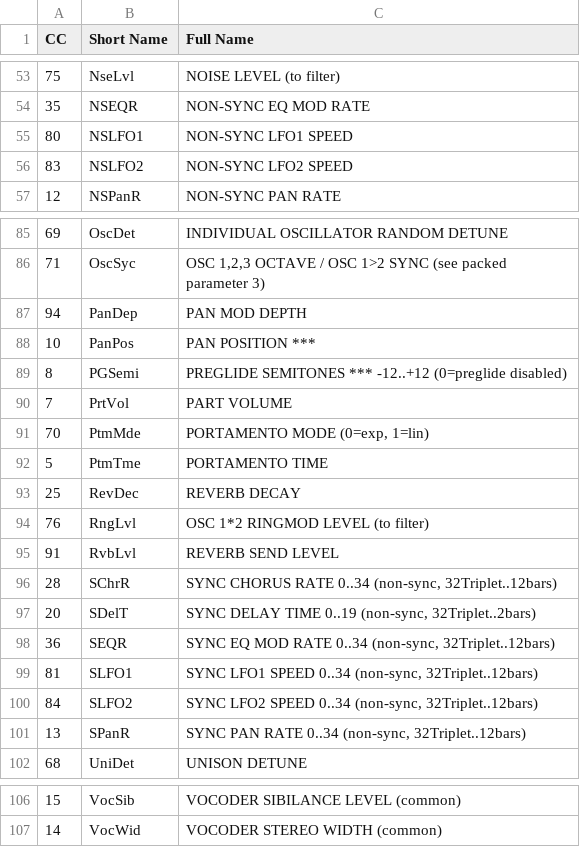
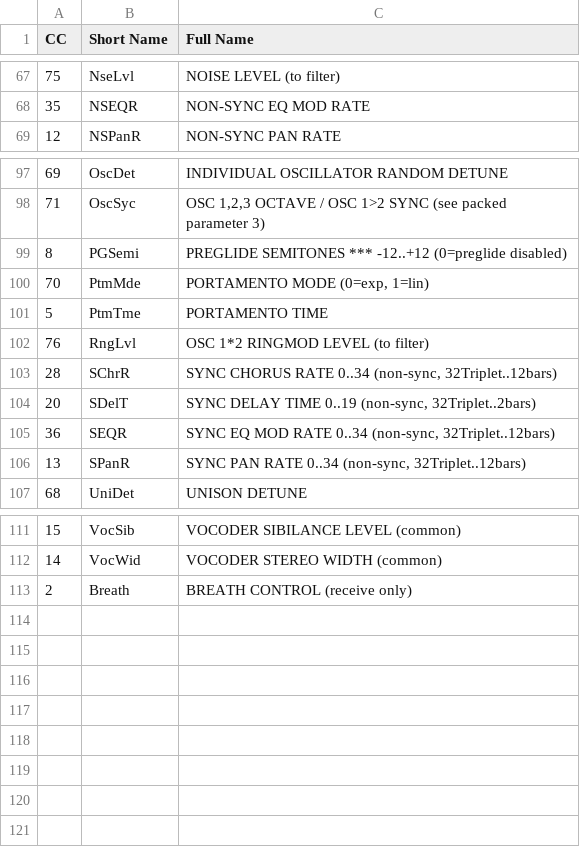
Before and after one commit to pmagwene/cirklon.py, a CSV file: novation-KSRack-cc.csv, drawn as a sheet; only a part is shown, gaps mark what is left out; the diff covers the shown part only.

```diff
--- a/novation-KSRack-cc.csv
+++ b/novation-KSRack-cc.csv
@@ -54,4 +68,2 @@ CC,Short Name,Full Name
 35,NSEQR,NON-SYNC EQ MOD RATE
-80,NSLFO1,NON-SYNC LFO1 SPEED
-83,NSLFO2,NON-SYNC LFO2 SPEED
 12,NSPanR,NON-SYNC PAN RATE
@@ -86,11 +98,6 @@ CC,Short Name,Full Name
 71,OscSyc,"OSC 1,2,3 OCTAVE / OSC 1>2 SYNC (see packed parameter 3)"
-94,PanDep,PAN MOD DEPTH
-10,PanPos,PAN POSITION ***
 8,PGSemi,PREGLIDE SEMITONES *** -12..+12 (0=preglide disabled)
-7,PrtVol,PART VOLUME
 70,PtmMde,"PORTAMENTO MODE (0=exp, 1=lin)"
 5,PtmTme,PORTAMENTO TIME
-25,RevDec,REVERB DECAY
 76,RngLvl,OSC 1*2 RINGMOD LEVEL (to filter)
-91,RvbLvl,REVERB SEND LEVEL
 28,SChrR,"SYNC CHORUS RATE 0..34 (non-sync, 32Triplet..12bars)"
@@ -98,4 +105,2 @@ CC,Short Name,Full Name
 36,SEQR,"SYNC EQ MOD RATE 0..34 (non-sync, 32Triplet..12bars)"
-81,SLFO1,"SYNC LFO1 SPEED 0..34 (non-sync, 32Triplet..12bars)"
-84,SLFO2,"SYNC LFO2 SPEED 0..34 (non-sync, 32Triplet..12bars)"
 13,SPanR,"SYNC PAN RATE 0..34 (non-sync, 32Triplet..12bars)"
@@ -107 +112,2 @@ CC,Short Name,Full Name
 14,VocWid,VOCODER STEREO WIDTH (common)
+2,Breath,BREATH CONTROL (receive only)
```
Also changed, not shown: 19 added rows, 7 removed rows and 28 moved rows elsewhere in this file, 1 other file.
